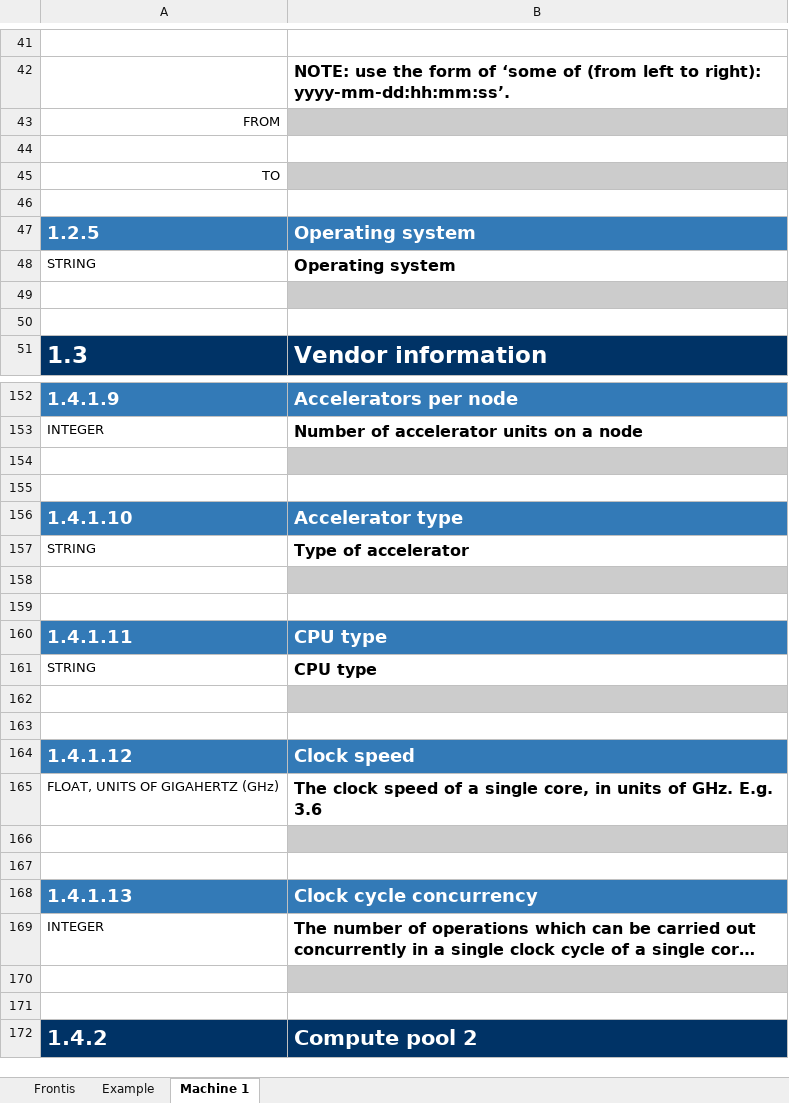
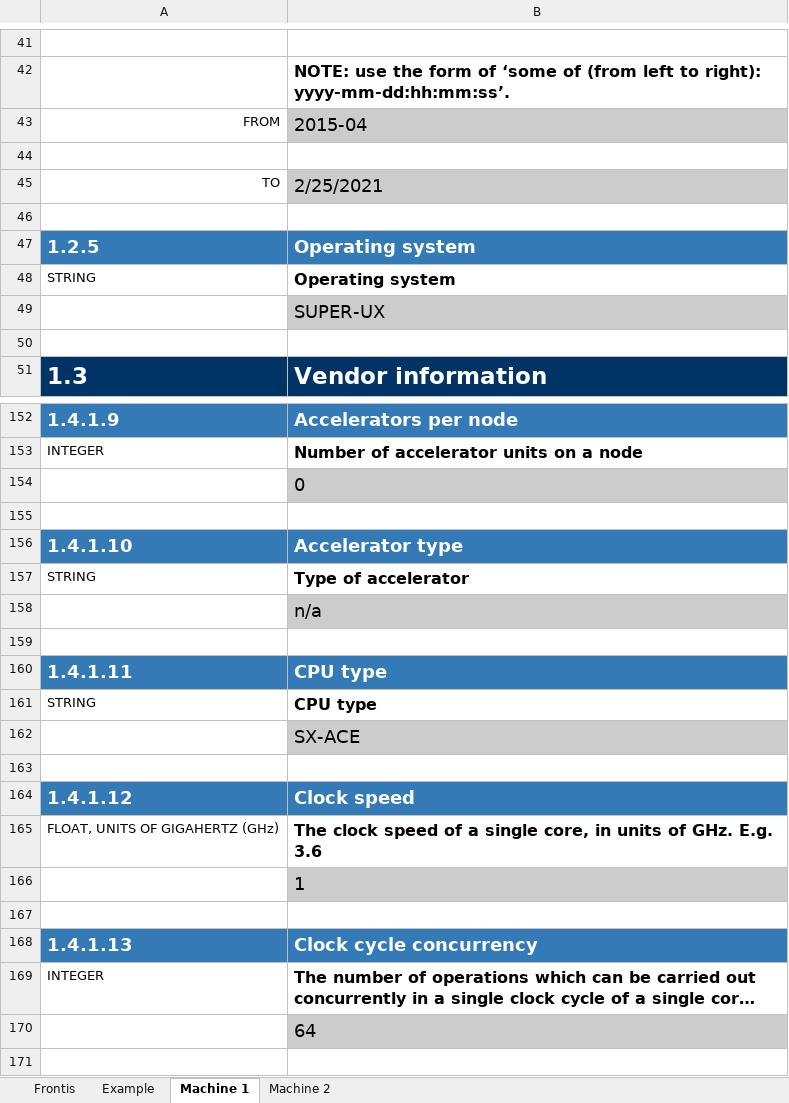
Before and after one commit to ES-DOC-INSTITUTIONAL/miroc, an Excel workbook: cmip6/machines/cmip6_miroc_machines.xlsx, sheet Machine 1, drawn as a sheet; only a part is shown, gaps mark what is left out; the shorter side is filled out with more unchanged rows; long unchanged cells end in …; values as stored, in another font and other column widths than the file's, no borders; the diff covers the shown part only; the diff names each change by its address in the sheet, - before the commit and + after, or states it on an @@ line.

Commit message:
Created a Machines file.

```diff
--- a/cmip6/machines/cmip6_miroc_machines.xlsx (sheet Machine 1)
+++ b/cmip6/machines/cmip6_miroc_machines.xlsx (sheet Machine 1)
+sheet tab: Machine 2
-B43: (empty)
+B43: 2015-04
-B45: (empty)
+B45: 2/25/2021
-B49: (empty)
+B49: SUPER-UX
-B154: (empty)
+B154: 0
-B158: (empty)
+B158: n/a
-B162: (empty)
+B162: SX-ACE
-B166: (empty)
+B166: 1
-B170: (empty)
+B170: 64
```
Also changed, not shown: 35 edited cells elsewhere in this sheet, 1 other file.
